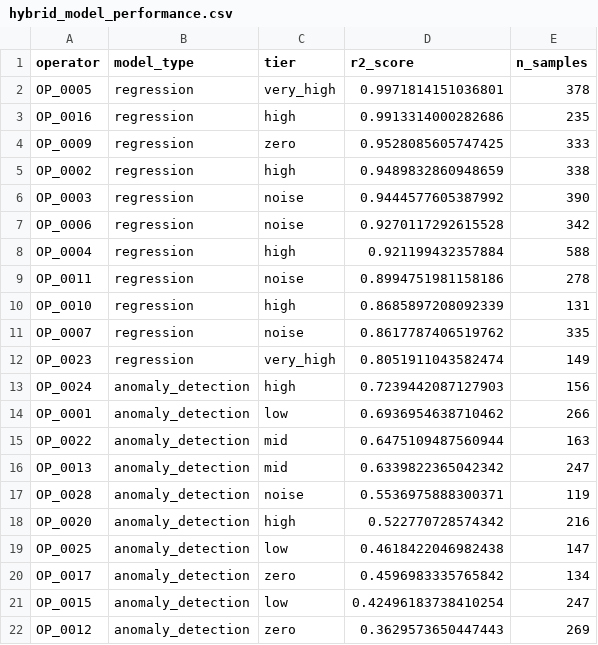
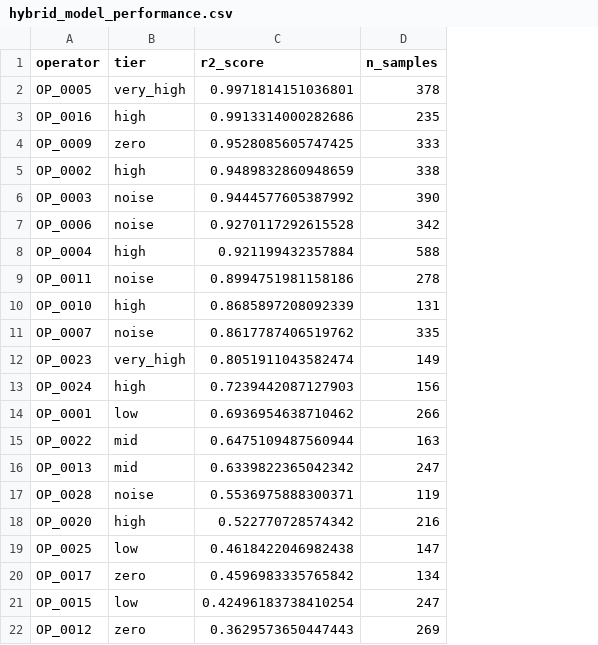
Before and after one commit to TAUFEEQ1/gaming-analytics, a CSV file: lgrb-preliminaries/warehouse/data/hybrid_model_performance.csv, drawn as a sheet; the diff names each change by its address in the sheet, - before the commit and + after, or states it on an @@ line.

```diff
--- a/lgrb-preliminaries/warehouse/data/hybrid_model_performance.csv
+++ b/lgrb-preliminaries/warehouse/data/hybrid_model_performance.csv
-column B (model_type), rows 2-22: regression | regression | regression | regression | regression | regression | regression | regression | regression | regression | regression | anomaly_detection | anomaly_detection | anomaly_detection | anomaly_detection | anomaly_detection | anomaly_detection | anomaly_detection | anomaly_detection | anomaly_detection | anomaly_detection
```
Also changed, not shown: lgrb-preliminaries/warehouse/data/anomaly_summary.csv, lgrb-preliminaries/warehouse/data/operator_classification.csv, 10 other files.
